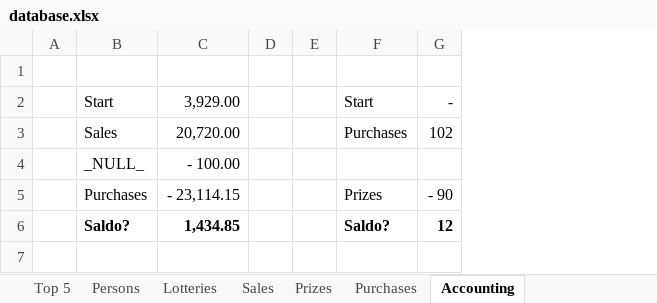
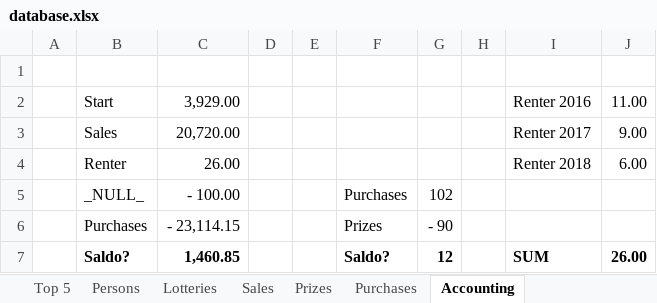
Before and after one commit to trulsedv/vinlotteri, an Excel workbook: database.xlsx, sheet Accounting, drawn as a sheet; values as stored, in another font and other column widths than the file's, no borders; addresses are those after the commit; the diff names each change by its address in the sheet, - before the commit and + after, or states it on an @@ line.

Commit message:
OB for innkjøp, lagt til renter i database

```diff
--- a/database.xlsx (sheet Accounting)
+++ b/database.xlsx (sheet Accounting)
+column H, empty
+column I, rows 2-3: Renter 2016 | Renter 2017; row 7: SUM
+column J, rows 2-3: 11.00 | 9.00; row 7: 26.00
-F2: Start
+F2: (empty)
-G2: -
+G2: (empty)
-F3: Purchases
+F3: (empty)
-G3: 102
+G3: (empty)
+row 4:  | Renter | 26.00 |  |  |  |  |  | Renter 2018 | 6.00
-F5: (empty)
+F5: Purchases
-G5: (empty)
+G5: 102
-C7: 1,434.85
+C7: 1,460.85
```
Also changed, not shown: formulas that keep their value, 1 other file.
